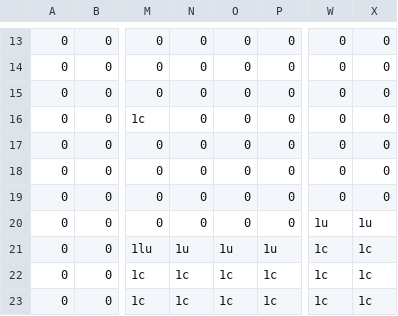
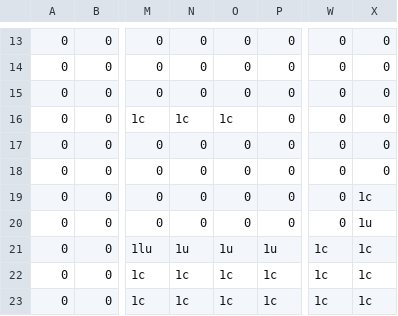
Before and after one commit to matszach/Hamadryad, a CSV file: resources/levels/level1.csv, drawn as a sheet; only a part is shown, gaps mark what is left out; the diff names each change by its address in the sheet, - before the commit and + after, or states it on an @@ line.

```diff
--- a/resources/levels/level1.csv
+++ b/resources/levels/level1.csv
-N16: 0
+N16: 1c
-O16: 0
+O16: 1c
-X19: 0
+X19: 1c
-W20: 1u
+W20: 0
```
Also changed, not shown: 2 other files.
